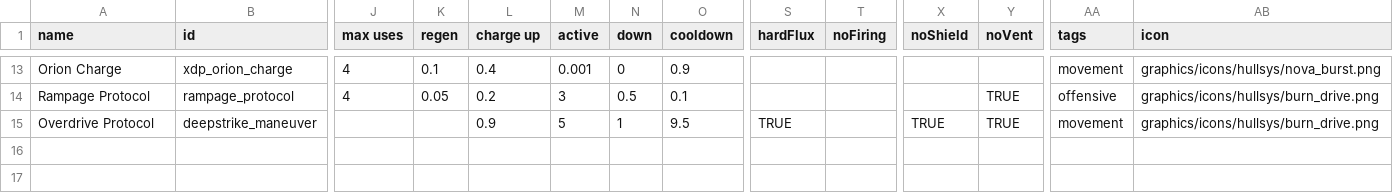
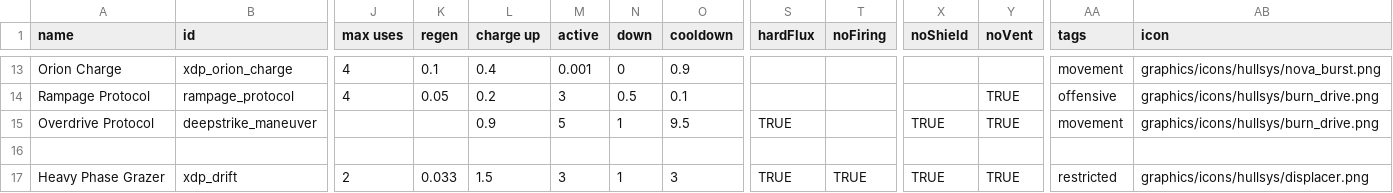
Before and after one commit to JamesTripleQ/XDP, a CSV file: data/shipsystems/ship_systems.csv, drawn as a sheet; only a part is shown, gaps mark what is left out; rows hold the shown columns only; the diff names each change by its address in the sheet, - before the commit and + after, or states it on an @@ line.

```diff
--- a/data/shipsystems/ship_systems.csv
+++ b/data/shipsystems/ship_systems.csv
+row 16: (empty)
+row 17: Heavy Phase Grazer | xdp_drift | 2 | 0.033 | 1.5 | 3 | 1 | 3 | TRUE | TRUE | TRUE | TRUE | restricted | graphics/icons/hullsys/displacer.png
```
Also changed, not shown: data/hulls/ship_data.csv, data/weapons/weapon_data.csv, 26 other files.
